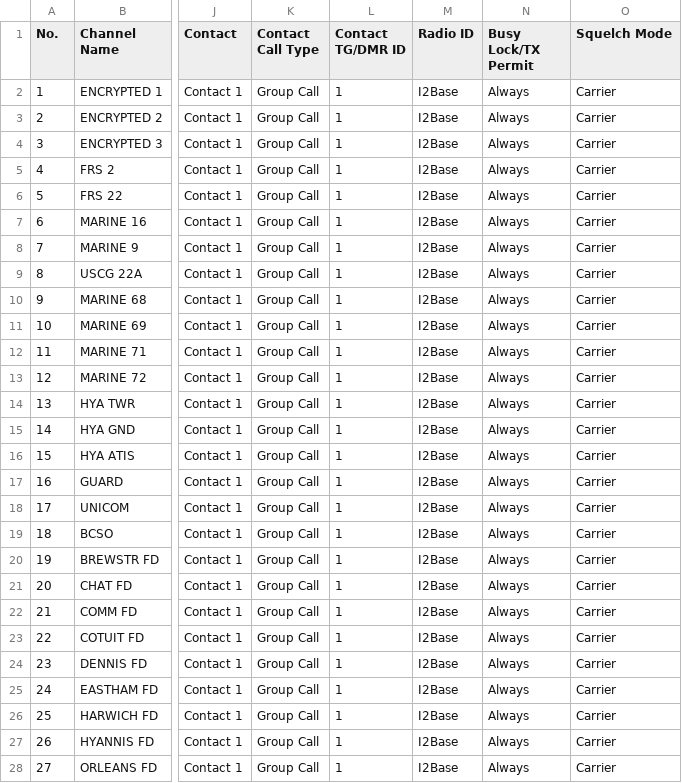
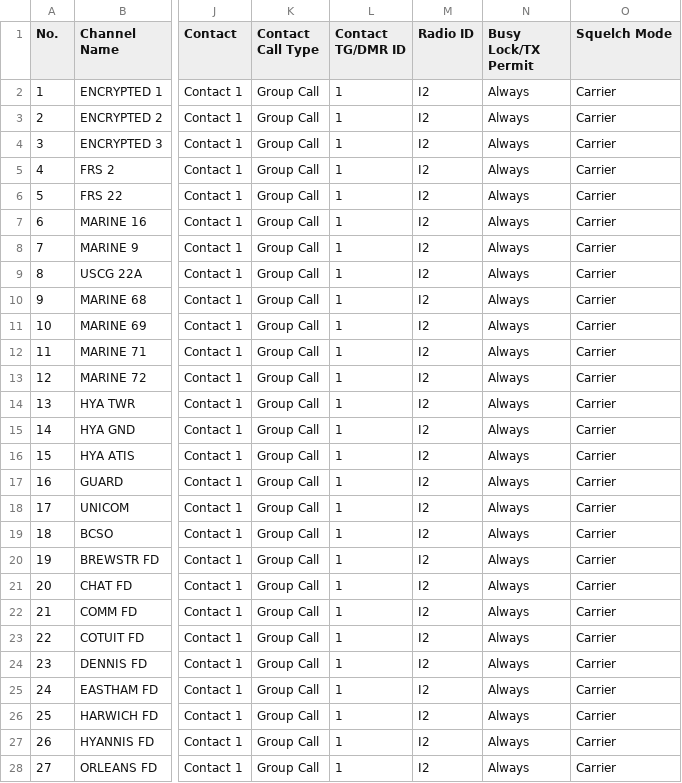
Before and after one commit to I2aMpAnT/AT-D578UV, a CSV file: DRN_channels.csv, drawn as a sheet; only a part is shown, gaps mark what is left out; the diff covers the shown part only; the diff names each change by its address in the sheet, - before the commit and + after, or states it on an @@ line.

```diff
--- a/DRN_channels.csv
+++ b/DRN_channels.csv
-M2:M28 (Radio ID): I2Base
+M2:M28 (Radio ID): I2
```
Also changed, not shown: 11 edited cells elsewhere in this file, 3 other files.
